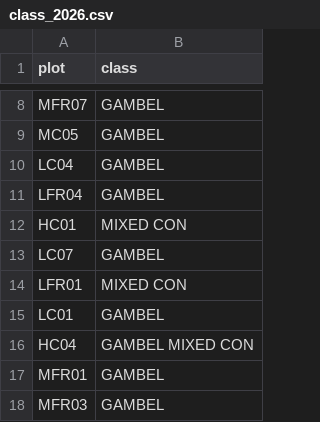
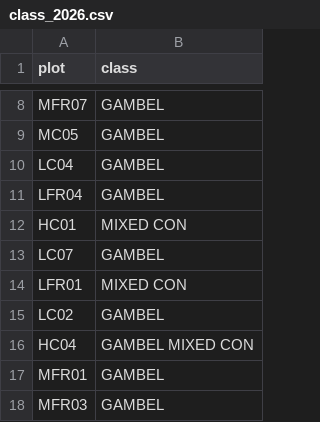
Before and after one commit to HARTLabGroup/Fire-Retardant-Continued, a CSV file: data/class_2026.csv, drawn as a sheet; only a part is shown, gaps mark what is left out.

```diff
--- a/data/class_2026.csv
+++ b/data/class_2026.csv
@@ -14,3 +14,3 @@ LC07,GAMBEL
 LFR01,MIXED CON
-LC01,GAMBEL
+LC02,GAMBEL
 HC04,GAMBEL MIXED CON
```
Also changed, not shown: data/ENV_Data.csv, data/IntroducedStatusKey.csv, 6 other files.
